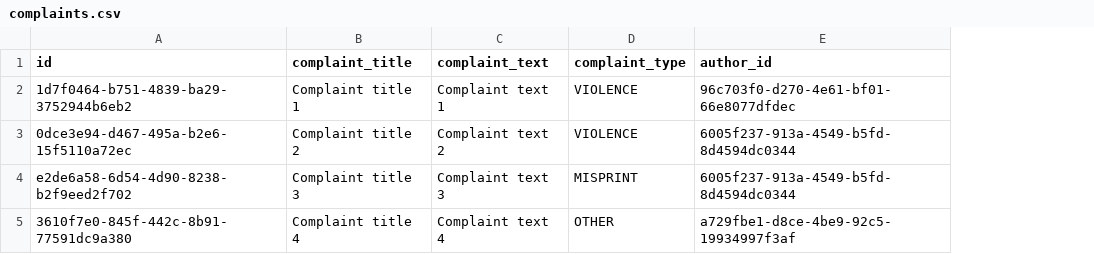
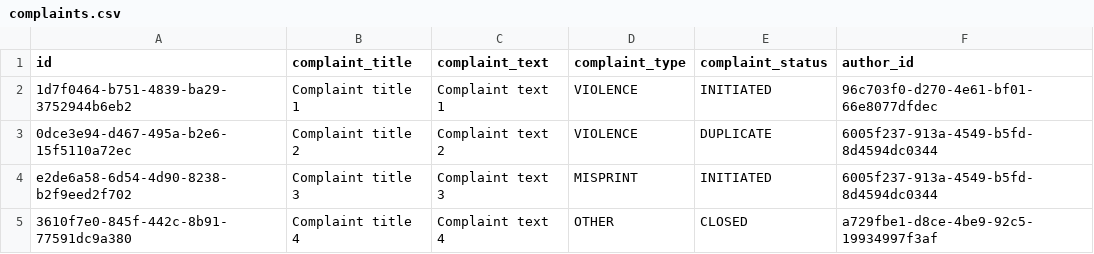
Before and after one commit to fugrusha/themoviedb, a CSV file: src/main/resources/db/data/complaints.csv, drawn as a sheet; the diff names each change by its address in the sheet, - before the commit and + after, or states it on an @@ line.

Commit message:
added ComplaintStatus

```diff
--- a/src/main/resources/db/data/complaints.csv
+++ b/src/main/resources/db/data/complaints.csv
+column E (complaint_status), rows 2-5: INITIATED | DUPLICATE | INITIATED | CLOSED
```
Also changed, not shown: 11 other files.
